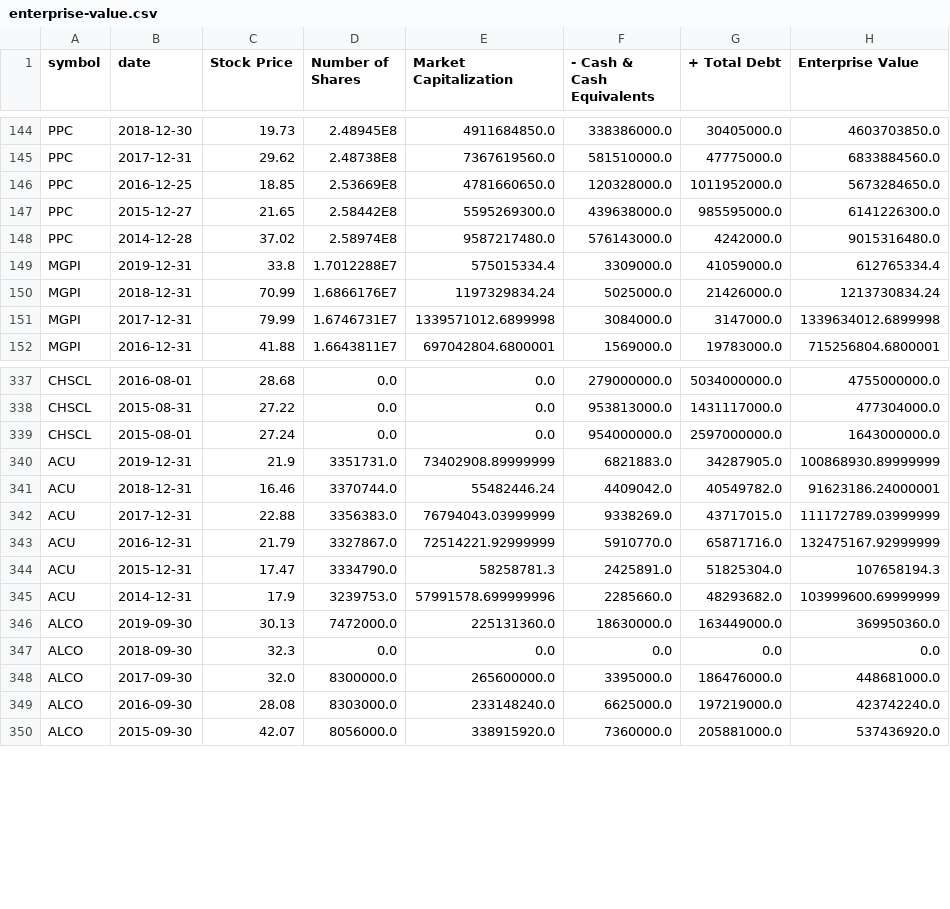
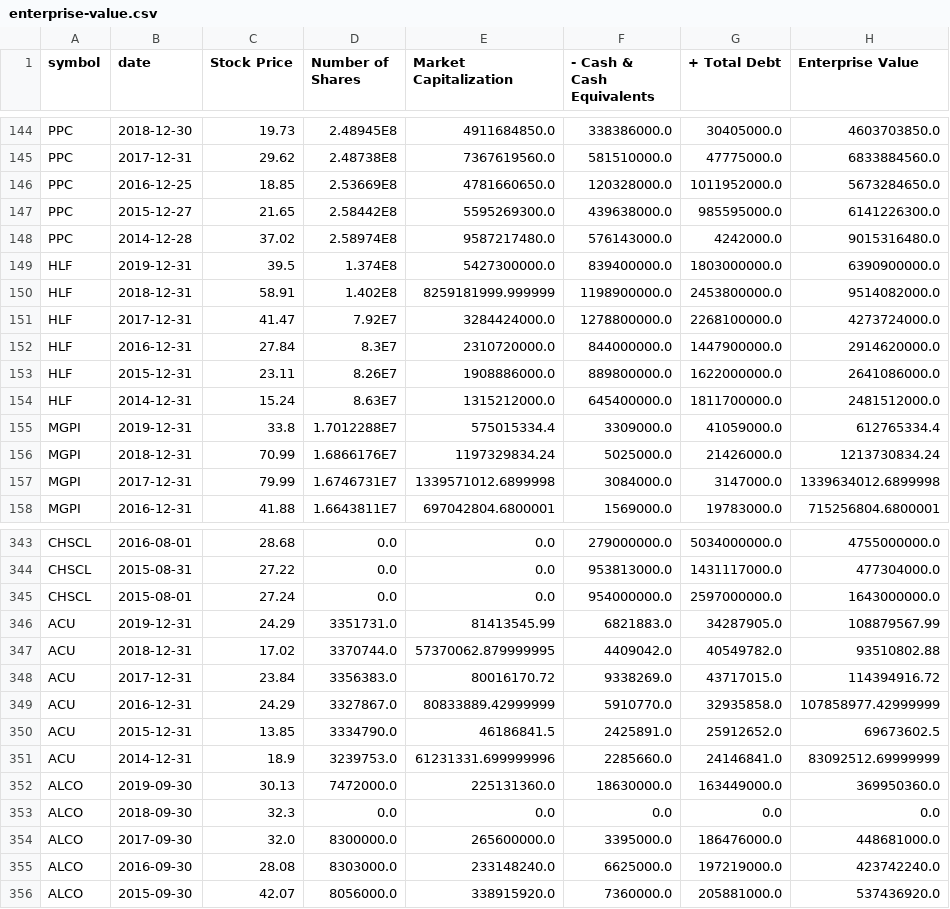
Before and after one commit to hjones20/fundamental-analysis, a CSV file: fundamental/data/enterprise-value.csv, drawn as a sheet; only a part is shown, gaps mark what is left out; the diff covers the shown part only.

```diff
--- a/fundamental/data/enterprise-value.csv
+++ b/fundamental/data/enterprise-value.csv
@@ -148,2 +148,8 @@ PPC,2015-12-27,21.65,2.58442E8,5595269300.0,439638000.0,985595000.0,6141226300.0
 PPC,2014-12-28,37.02,2.58974E8,9587217480.0,576143000.0,4242000.0,9015316480.0
+HLF,2019-12-31,39.5,1.374E8,5427300000.0,839400000.0,1803000000.0,6390900000.0
+HLF,2018-12-31,58.91,1.402E8,8259181999.999999,1198900000.0,2453800000.0,9514082000.0
+HLF,2017-12-31,41.47,7.92E7,3284424000.0,1278800000.0,2268100000.0,4273724000.0
+HLF,2016-12-31,27.84,8.3E7,2310720000.0,844000000.0,1447900000.0,2914620000.0
+HLF,2015-12-31,23.11,8.26E7,1908886000.0,889800000.0,1622000000.0,2641086000.0
+HLF,2014-12-31,15.24,8.63E7,1315212000.0,645400000.0,1811700000.0,2481512000.0
 MGPI,2019-12-31,33.8,1.7012288E7,575015334.4,3309000.0,41059000.0,612765334.4
@@ -339,8 +345,8 @@ CHSCL,2015-08-31,27.22,0.0,0.0,953813000.0,1431117000.0,477304000.0
 CHSCL,2015-08-01,27.24,0.0,0.0,954000000.0,2597000000.0,1643000000.0
-ACU,2019-12-31,21.9,3351731.0,73402908.89999999,6821883.0,34287905.0,100868930.89999999
-ACU,2018-12-31,16.46,3370744.0,55482446.24,4409042.0,40549782.0,91623186.24000001
-ACU,2017-12-31,22.88,3356383.0,76794043.03999999,9338269.0,43717015.0,111172789.03999999
-ACU,2016-12-31,21.79,3327867.0,72514221.92999999,5910770.0,65871716.0,132475167.92999999
-ACU,2015-12-31,17.47,3334790.0,58258781.3,2425891.0,51825304.0,107658194.3
-ACU,2014-12-31,17.9,3239753.0,57991578.699999996,2285660.0,48293682.0,103999600.69999999
+ACU,2019-12-31,24.29,3351731.0,81413545.99,6821883.0,34287905.0,108879567.99
+ACU,2018-12-31,17.02,3370744.0,57370062.879999995,4409042.0,40549782.0,93510802.88
+ACU,2017-12-31,23.84,3356383.0,80016170.72,9338269.0,43717015.0,114394916.72
+ACU,2016-12-31,24.29,3327867.0,80833889.42999999,5910770.0,32935858.0,107858977.42999999
+ACU,2015-12-31,13.85,3334790.0,46186841.5,2425891.0,25912652.0,69673602.5
+ACU,2014-12-31,18.9,3239753.0,61231331.699999996,2285660.0,24146841.0,83092512.69999999
 ALCO,2019-09-30,30.13,7472000.0,225131360.0,18630000.0,163449000.0,369950360.0
```
Also changed, not shown: 91 edited cells elsewhere in this file, fundamental/data/company-key-metrics.csv, fundamental/data/financial-statement-growth.csv, 3 other files.
